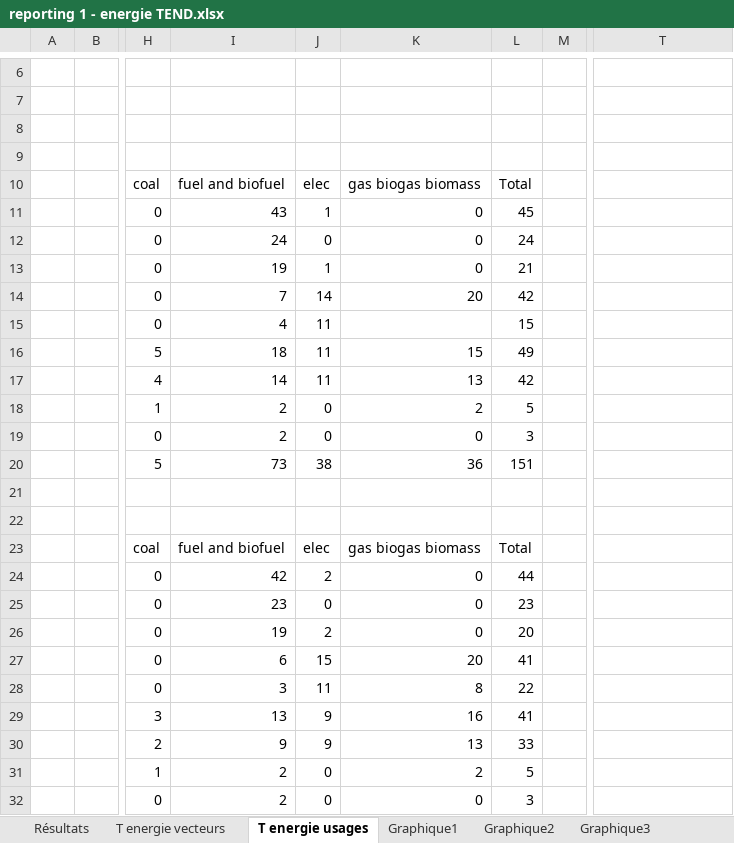
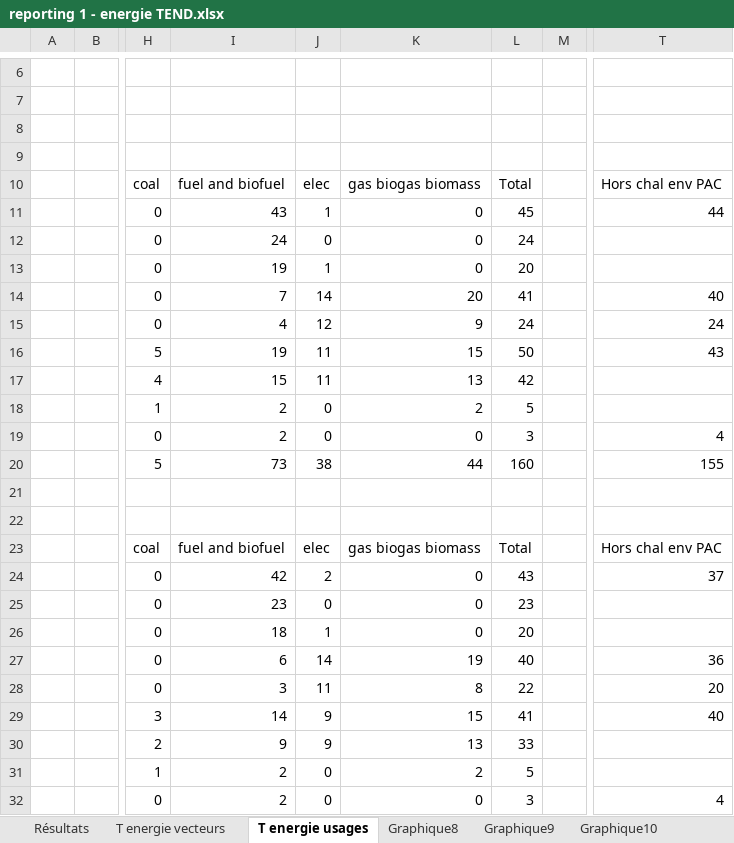
Before and after one commit to ministeres/ThreeME_ADOMIN, an Excel workbook: results/reporting 1 - energie TEND.xlsx, sheet T energie usages, drawn as a sheet; only a part is shown, gaps mark what is left out; values as stored, in another font and other column widths than the file's, no cell formats; the diff covers the shown part only; the diff names each change by its address in the sheet, - before the commit and + after, or states it on an @@ line.

```diff
--- a/results/reporting 1 - energie TEND.xlsx (sheet T energie usages)
+++ b/results/reporting 1 - energie TEND.xlsx (sheet T energie usages)
-sheet tab: Graphique1
-sheet tab: Graphique2
-sheet tab: Graphique3
+sheet tab: Graphique8
+sheet tab: Graphique9
+sheet tab: Graphique10
-T10: (empty)
+T10: Hors chal env PAC
-T11: (empty)
+T11: 44
-L13: 21
+L13: 20
-L14: 42
+L14: 41
-T14: (empty)
+T14: 40
-J15: 11
+J15: 12
-K15: (empty)
+K15: 9
-L15: 15
+L15: 24
-T15: (empty)
+T15: 24
-I16: 18
+I16: 19
-L16: 49
+L16: 50
-T16: (empty)
+T16: 43
-I17: 14
+I17: 15
-T19: (empty)
+T19: 4
-K20: 36
+K20: 44
-L20: 151
+L20: 160
-T20: (empty)
+T20: 155
-T23: (empty)
+T23: Hors chal env PAC
-L24: 44
+L24: 43
-T24: (empty)
+T24: 37
-I26: 19
+I26: 18
-J26: 2
+J26: 1
-J27: 15
+J27: 14
-K27: 20
+K27: 19
-L27: 41
+L27: 40
-T27: (empty)
+T27: 36
-T28: (empty)
+T28: 20
-I29: 13
+I29: 14
-K29: 16
+K29: 15
-T29: (empty)
+T29: 40
-T32: (empty)
+T32: 4
```
Also changed, not shown: 194 edited cells elsewhere in this sheet, sheet Résultats, sheet T CO2, other sheet tabs, cell formats, charts or pictures, results/ademe_results/reporting_1_ademe.xlsx, results/ademe_results/reporting_2_ademe.xlsx, 23 other files.
